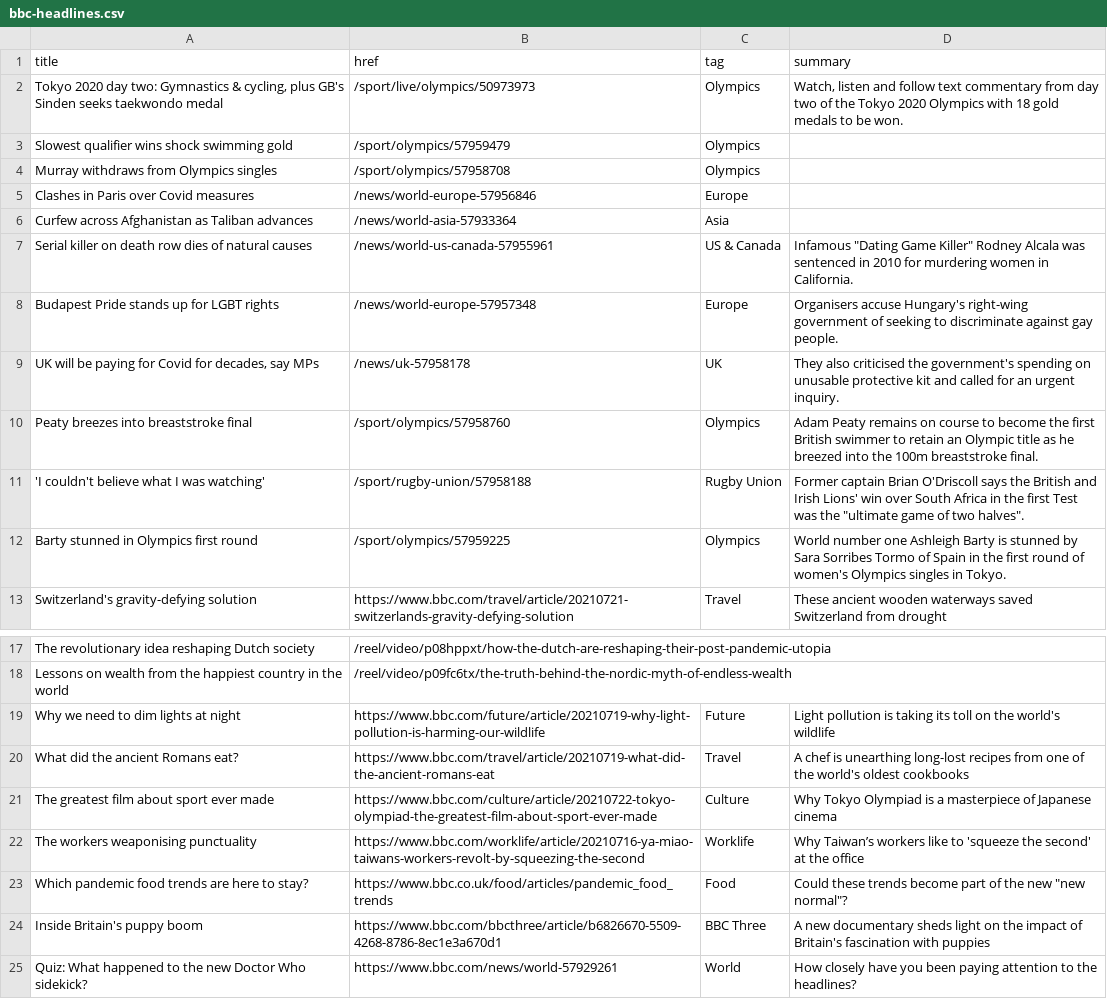
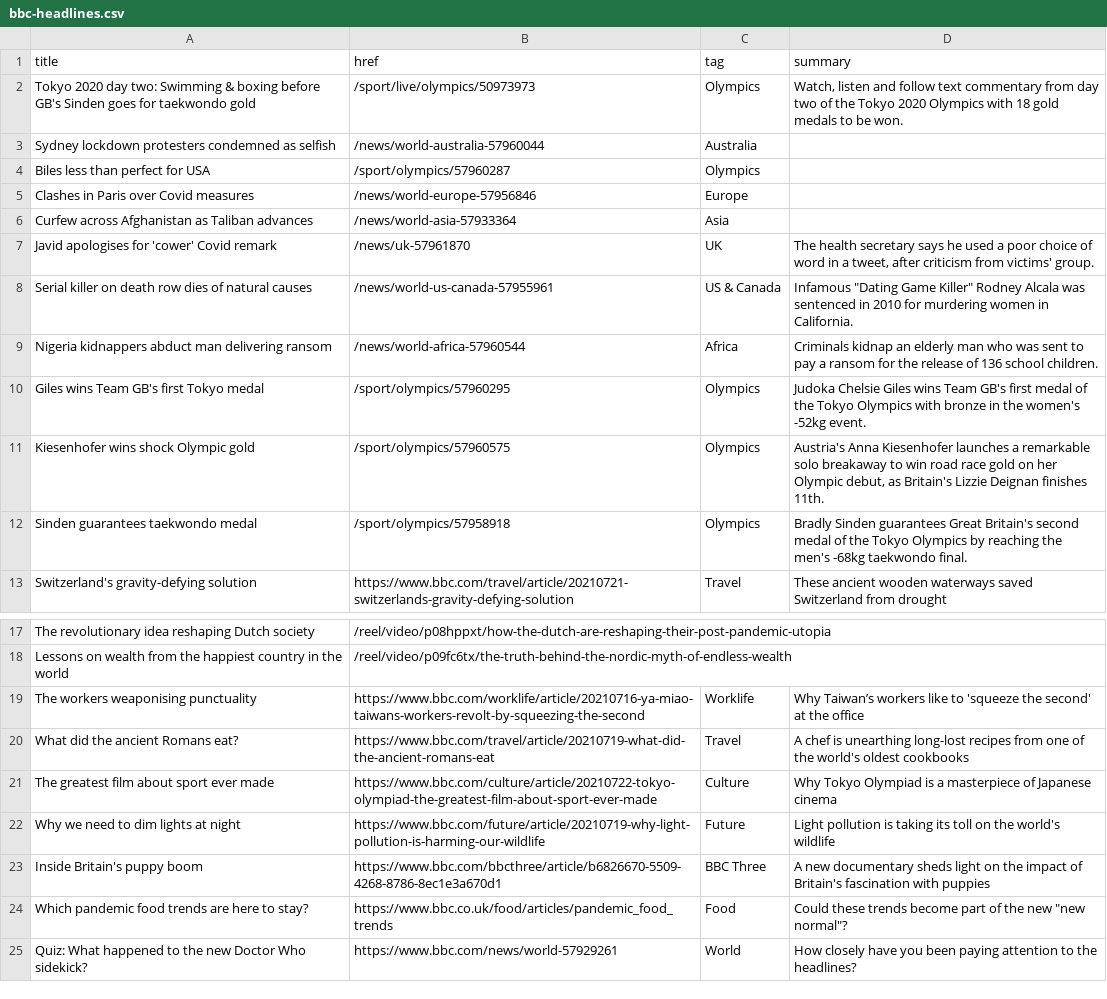
Before and after one commit to jsoma/autoscraper-changes, a CSV file: bbc-headlines.csv, drawn as a sheet; only a part is shown, gaps mark what is left out.

```diff
--- a/bbc-headlines.csv
+++ b/bbc-headlines.csv
@@ -1,13 +1,13 @@
 title,href,tag,summary
-"Tokyo 2020 day two: Gymnastics & cycling, plus GB's Sinden seeks taekwondo medal",/sport/live/olympics/50973973,Olympics,"Watch, listen and follow text commentary from day two of the Tokyo 2020 Olympics with 18 gold medals to be won."
-Slowest qualifier wins shock swimming gold,/sport/olympics/57959479,Olympics,
-Murray withdraws from Olympics singles,/sport/olympics/57958708,Olympics,
+Tokyo 2020 day two: Swimming & boxing before GB's Sinden goes for taekwondo gold,/sport/live/olympics/50973973,Olympics,"Watch, listen and follow text commentary from day two of the Tokyo 2020 Olympics with 18 gold medals to be won."
+Sydney lockdown protesters condemned as selfish,/news/world-australia-57960044,Australia,
+Biles less than perfect for USA,/sport/olympics/57960287,Olympics,
 Clashes in Paris over Covid measures,/news/world-europe-57956846,Europe,
 Curfew across Afghanistan as Taliban advances,/news/world-asia-57933364,Asia,
+Javid apologises for 'cower' Covid remark,/news/uk-57961870,UK,"The health secretary says he used a poor choice of word in a tweet, after criticism from victims' group."
 Serial killer on death row dies of natural causes,/news/world-us-canada-57955961,US & Canada,"Infamous ""Dating Game Killer"" Rodney Alcala was sentenced in 2010 for murdering women in California."
-Budapest Pride stands up for LGBT rights,/news/world-europe-57957348,Europe,Organisers accuse Hungary's right-wing government of seeking to discriminate against gay people.
-"UK will be paying for Covid for decades, say MPs",/news/uk-57958178,UK,They also criticised the government's spending on unusable protective kit and called for an urgent inquiry.
-Peaty breezes into breaststroke final,/sport/olympics/57958760,Olympics,Adam Peaty remains on course to become the first British swimmer to retain an Olympic title as he breezed into the 100m breaststroke final.
-'I couldn't believe what I was watching',/sport/rugby-union/57958188,Rugby Union,"Former captain Brian O'Driscoll says the British and Irish Lions' win over South Africa in the first Test was the ""ultimate game of two halves""."
-Barty stunned in Olympics first round,/sport/olympics/57959225,Olympics,World number one Ashleigh Barty is stunned by Sara Sorribes Tormo of Spain in the first round of women's Olympics singles in Tokyo.
+Nigeria kidnappers abduct man delivering ransom,/news/world-africa-57960544,Africa,Criminals kidnap an elderly man who was sent to pay a ransom for the release of 136 school children.
+Giles wins Team GB's first Tokyo medal,/sport/olympics/57960295,Olympics,Judoka Chelsie Giles wins Team GB's first medal of the Tokyo Olympics with bronze in the women's -52kg event.
+Kiesenhofer wins shock Olympic gold,/sport/olympics/57960575,Olympics,"Austria's Anna Kiesenhofer launches a remarkable solo breakaway to win road race gold on her Olympic debut, as Britain's Lizzie Deignan finishes 11th."
+Sinden guarantees taekwondo medal,/sport/olympics/57958918,Olympics,Bradly Sinden guarantees Great Britain's second medal of the Tokyo Olympics by reaching the men's -68kg taekwondo final.
 Switzerland's gravity-defying solution,https://www.bbc.com/travel/article/20210721-switzerlands-gravity-defying-solution,Travel,These ancient wooden waterways saved Switzerland from drought
@@ -18,8 +18,8 @@ The revolutionary idea reshaping Dutch society,/reel/video/p08hppxt/how-the-dutc
 Lessons on wealth from the happiest country in the world,/reel/video/p09fc6tx/the-truth-behind-the-nordic-myth-of-endless-wealth,,
-Why we need to dim lights at night,https://www.bbc.com/future/article/20210719-why-light-pollution-is-harming-our-wildlife,Future,Light pollution is taking its toll on the world's wildlife
+The workers weaponising punctuality,https://www.bbc.com/worklife/article/20210716-ya-miao-taiwans-workers-revolt-by-squeezing-the-second,Worklife,Why Taiwan’s workers like to 'squeeze the second' at the office
 What did the ancient Romans eat?,https://www.bbc.com/travel/article/20210719-what-did-the-ancient-romans-eat,Travel,A chef is unearthing long-lost recipes from one of the world's oldest cookbooks
 The greatest film about sport ever made,https://www.bbc.com/culture/article/20210722-tokyo-olympiad-the-greatest-film-about-sport-ever-made,Culture,Why Tokyo Olympiad is a masterpiece of Japanese cinema
-The workers weaponising punctuality,https://www.bbc.com/worklife/article/20210716-ya-miao-taiwans-workers-revolt-by-squeezing-the-second,Worklife,Why Taiwan’s workers like to 'squeeze the second' at the office
+Why we need to dim lights at night,https://www.bbc.com/future/article/20210719-why-light-pollution-is-harming-our-wildlife,Future,Light pollution is taking its toll on the world's wildlife
+Inside Britain's puppy boom,https://www.bbc.com/bbcthree/article/b6826670-5509-4268-8786-8ec1e3a670d1,BBC Three,A new documentary sheds light on the impact of Britain's fascination with puppies
 Which pandemic food trends are here to stay?,https://www.bbc.co.uk/food/articles/pandemic_food_trends,Food,"Could these trends become part of the new ""new normal""?"
-Inside Britain's puppy boom,https://www.bbc.com/bbcthree/article/b6826670-5509-4268-8786-8ec1e3a670d1,BBC Three,A new documentary sheds light on the impact of Britain's fascination with puppies
 Quiz: What happened to the new Doctor Who sidekick?,https://www.bbc.com/news/world-57929261,World,How closely have you been paying attention to the headlines?
```
